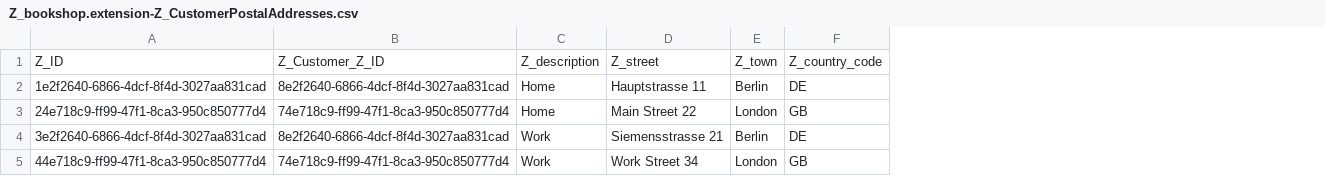
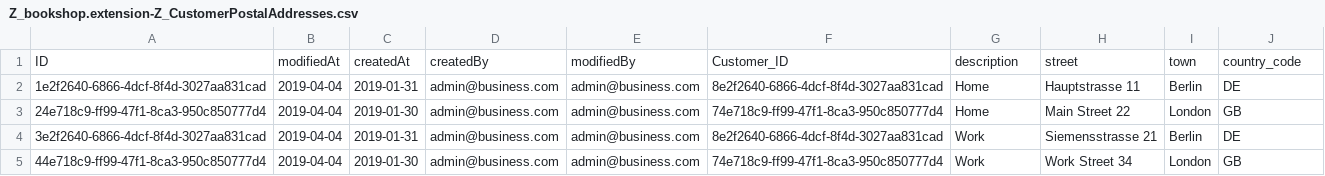
Before and after one commit to SAP-samples/cloud-cap-samples, a CSV file: db/data/Z_bookshop.extension-Z_CustomerPostalAddresses.csv, drawn as a sheet; removed rows and columns are numbered as before the commit, all else as after; the diff names each change by its address in the sheet, - before the commit and + after, or states it on an @@ line.

```diff
--- a/db/data/Z_bookshop.extension-Z_CustomerPostalAddresses.csv
+++ b/db/data/Z_bookshop.extension-Z_CustomerPostalAddresses.csv
+column B, rows 2-5: all 2019-04-04
+column C, rows 2-5: 2019-01-31 | 2019-01-30 | 2019-01-31 | 2019-01-30
+column D, rows 2-5: all admin@business.com
+column E, rows 2-5: all admin@business.com
-row 1: Z_ID | Z_Customer_Z_ID | Z_description | Z_street | Z_town | Z_country_code
+row 1: ID | modifiedAt | createdAt | createdBy | modifiedBy | Customer_ID | description | street | town | country_code
```
Also changed, not shown: db/data/Z_bookshop.extension-Z_Customers.csv, 7 other files.
